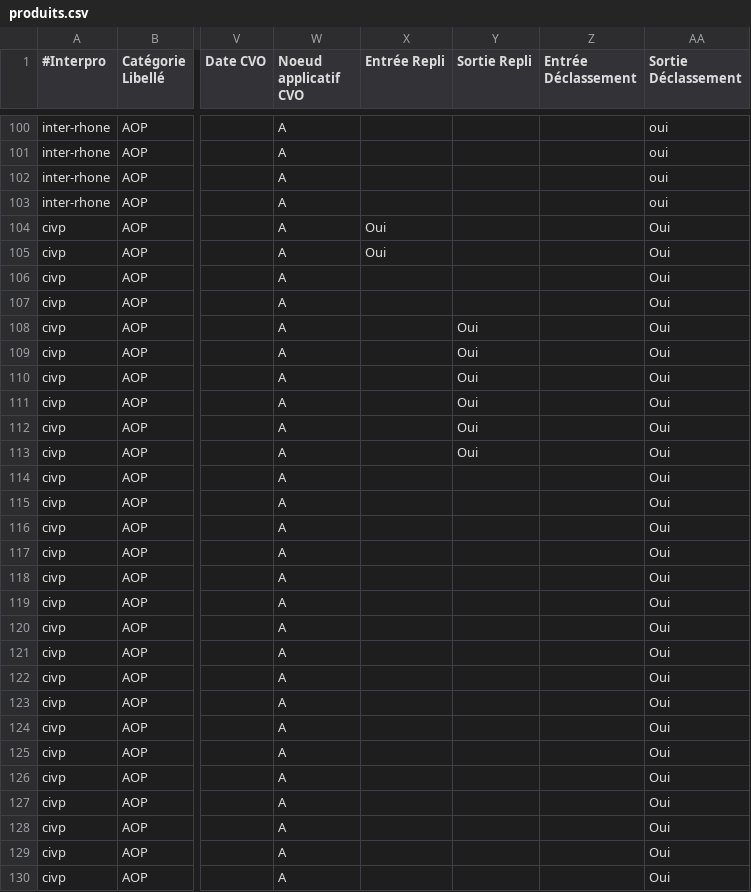
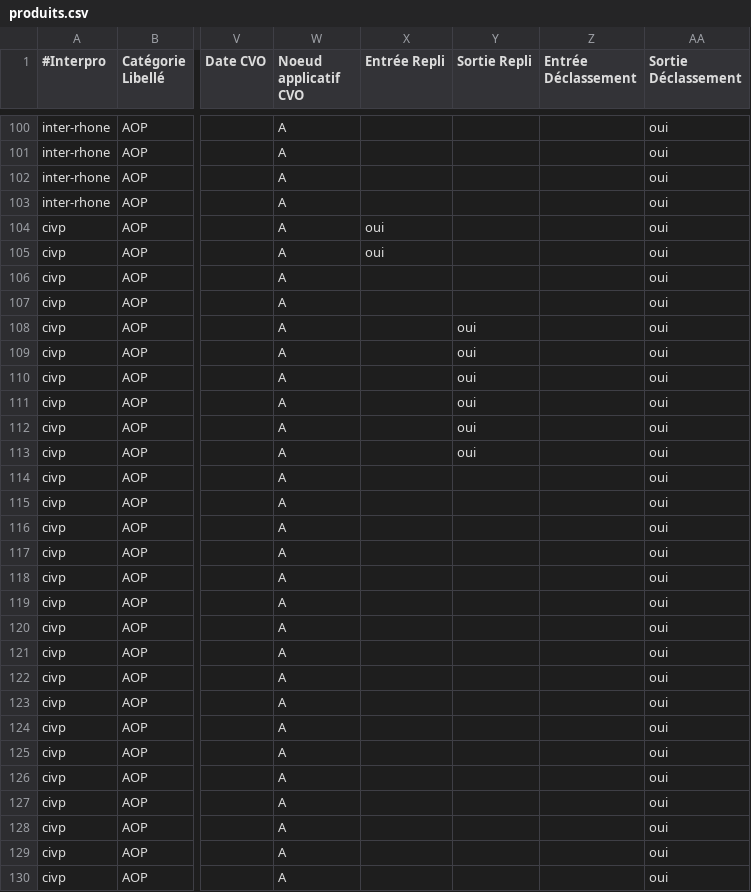
Before and after one commit to 24eme/declarvins, a CSV file: project/data/import/configuration/produits.csv, drawn as a sheet; only a part is shown, gaps mark what is left out; the diff covers the shown part only; the diff names each change by its address in the sheet, - before the commit and + after, or states it on an @@ line.

```diff
--- a/project/data/import/configuration/produits.csv
+++ b/project/data/import/configuration/produits.csv
-X104:X105 (Entrée Repli): Oui
+X104:X105 (Entrée Repli): oui
-AA104:AA130 (Sortie Déclassement): Oui
+AA104:AA130 (Sortie Déclassement): oui
-Y108:Y113 (Sortie Repli): Oui
+Y108:Y113 (Sortie Repli): oui
```
Also changed, not shown: 22 edited cells elsewhere in this file, project/data/import/configuration/details.csv.
